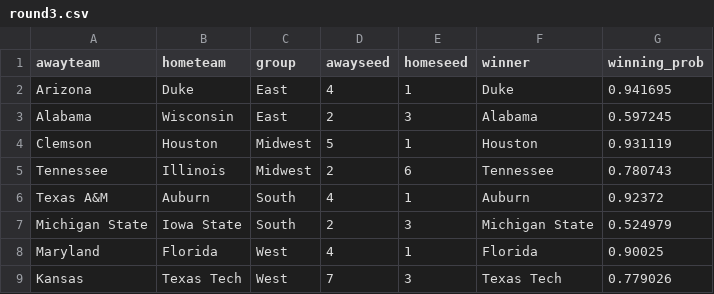
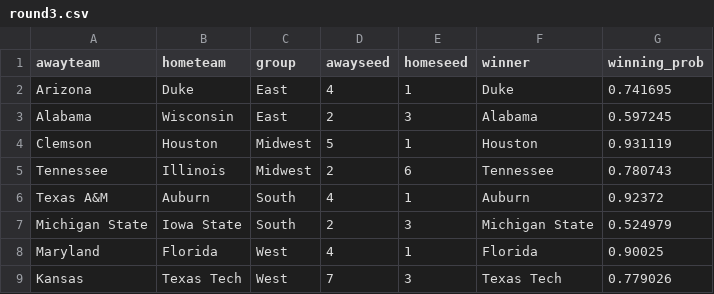
Before and after one commit to jameskemper/jkemper, a CSV file: wreckem_model/Bracket_2025/round3.csv, drawn as a sheet.

Commit message:
Update round3.csv

```diff
--- a/wreckem_model/Bracket_2025/round3.csv
+++ b/wreckem_model/Bracket_2025/round3.csv
@@ -1,3 +1,3 @@
 awayteam,hometeam,group,awayseed,homeseed,winner,winning_prob
-Arizona,Duke,East,4,1,Duke,0.941695
+Arizona,Duke,East,4,1,Duke,0.741695
 Alabama,Wisconsin,East,2,3,Alabama,0.597245
```
